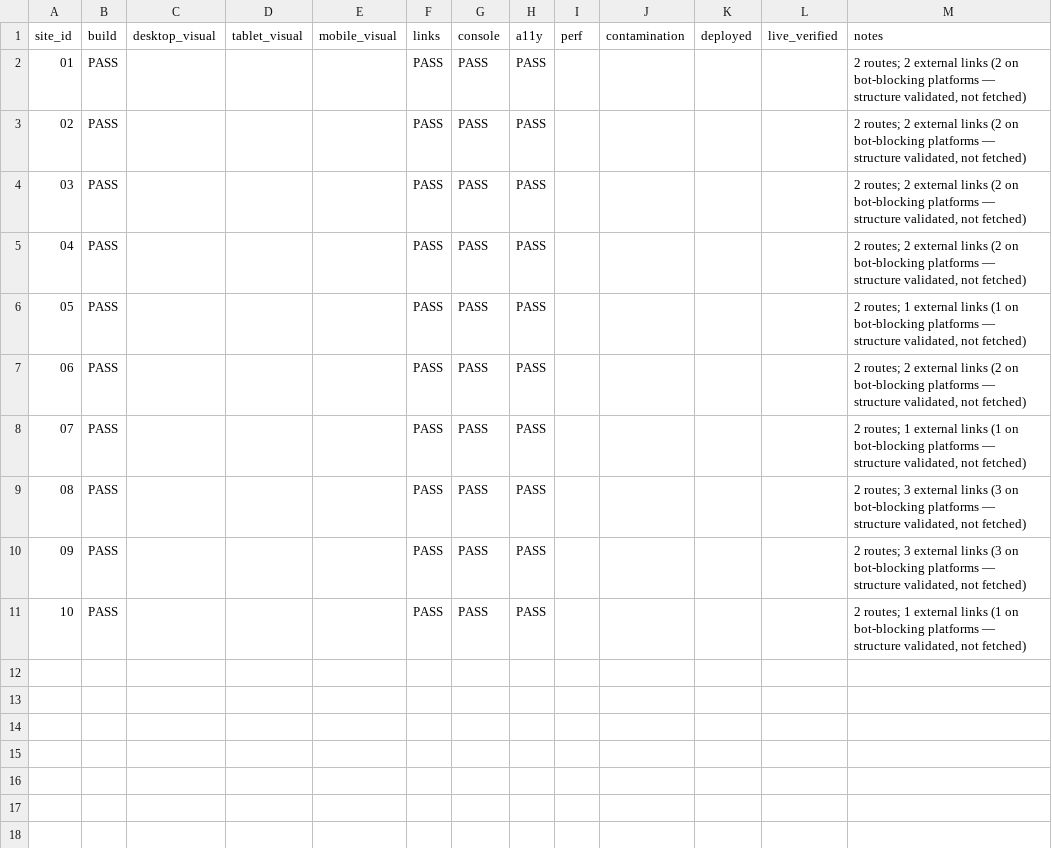
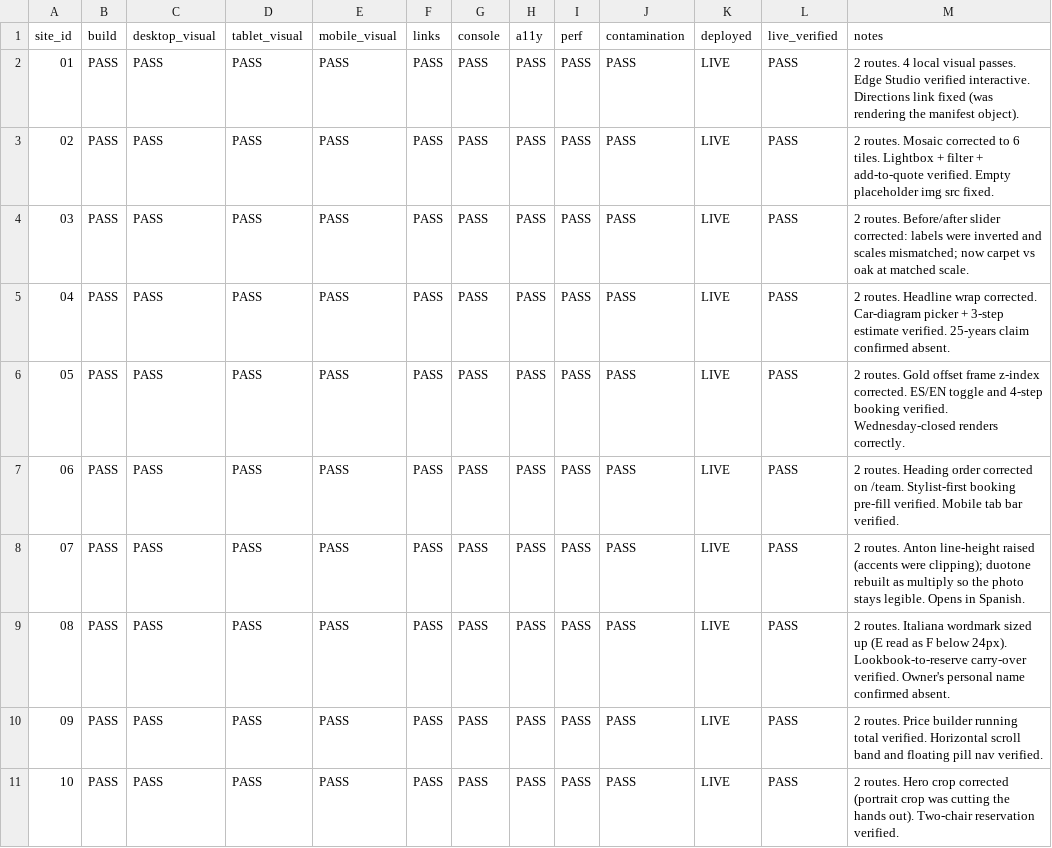
Before and after one commit to harshilkikani/north-houston-demos, a CSV file: state/QA_MATRIX.csv, drawn as a sheet.

Commit message:
final portfolio QA: live-URL verification, state files current, polish pass

```diff
--- a/state/QA_MATRIX.csv
+++ b/state/QA_MATRIX.csv
@@ -1,11 +1,11 @@
 site_id,build,desktop_visual,tablet_visual,mobile_visual,links,console,a11y,perf,contamination,deployed,live_verified,notes
-01,PASS,,,,PASS,PASS,PASS,,,,,"2 routes; 2 external links (2 on bot-blocking platforms — structure validated, not fetched)"
-02,PASS,,,,PASS,PASS,PASS,,,,,"2 routes; 2 external links (2 on bot-blocking platforms — structure validated, not fetched)"
-03,PASS,,,,PASS,PASS,PASS,,,,,"2 routes; 2 external links (2 on bot-blocking platforms — structure validated, not fetched)"
-04,PASS,,,,PASS,PASS,PASS,,,,,"2 routes; 2 external links (2 on bot-blocking platforms — structure validated, not fetched)"
-05,PASS,,,,PASS,PASS,PASS,,,,,"2 routes; 1 external links (1 on bot-blocking platforms — structure validated, not fetched)"
-06,PASS,,,,PASS,PASS,PASS,,,,,"2 routes; 2 external links (2 on bot-blocking platforms — structure validated, not fetched)"
-07,PASS,,,,PASS,PASS,PASS,,,,,"2 routes; 1 external links (1 on bot-blocking platforms — structure validated, not fetched)"
-08,PASS,,,,PASS,PASS,PASS,,,,,"2 routes; 3 external links (3 on bot-blocking platforms — structure validated, not fetched)"
-09,PASS,,,,PASS,PASS,PASS,,,,,"2 routes; 3 external links (3 on bot-blocking platforms — structure validated, not fetched)"
-10,PASS,,,,PASS,PASS,PASS,,,,,"2 routes; 1 external links (1 on bot-blocking platforms — structure validated, not fetched)"
+01,PASS,PASS,PASS,PASS,PASS,PASS,PASS,PASS,PASS,LIVE,PASS,"2 routes. 4 local visual passes. Edge Studio verified interactive. Directions link fixed (was rendering the manifest object)."
+02,PASS,PASS,PASS,PASS,PASS,PASS,PASS,PASS,PASS,LIVE,PASS,"2 routes. Mosaic corrected to 6 tiles. Lightbox + filter + add-to-quote verified. Empty placeholder img src fixed."
+03,PASS,PASS,PASS,PASS,PASS,PASS,PASS,PASS,PASS,LIVE,PASS,"2 routes. Before/after slider corrected: labels were inverted and scales mismatched; now carpet vs oak at matched scale."
+04,PASS,PASS,PASS,PASS,PASS,PASS,PASS,PASS,PASS,LIVE,PASS,"2 routes. Headline wrap corrected. Car-diagram picker + 3-step estimate verified. 25-years claim confirmed absent."
+05,PASS,PASS,PASS,PASS,PASS,PASS,PASS,PASS,PASS,LIVE,PASS,"2 routes. Gold offset frame z-index corrected. ES/EN toggle and 4-step booking verified. Wednesday-closed renders correctly."
+06,PASS,PASS,PASS,PASS,PASS,PASS,PASS,PASS,PASS,LIVE,PASS,"2 routes. Heading order corrected on /team. Stylist-first booking pre-fill verified. Mobile tab bar verified."
+07,PASS,PASS,PASS,PASS,PASS,PASS,PASS,PASS,PASS,LIVE,PASS,"2 routes. Anton line-height raised (accents were clipping); duotone rebuilt as multiply so the photo stays legible. Opens in Spanish."
+08,PASS,PASS,PASS,PASS,PASS,PASS,PASS,PASS,PASS,LIVE,PASS,"2 routes. Italiana wordmark sized up (E read as F below 24px). Lookbook-to-reserve carry-over verified. Owner's personal name confirmed absent."
+09,PASS,PASS,PASS,PASS,PASS,PASS,PASS,PASS,PASS,LIVE,PASS,"2 routes. Price builder running total verified. Horizontal scroll band and floating pill nav verified."
+10,PASS,PASS,PASS,PASS,PASS,PASS,PASS,PASS,PASS,LIVE,PASS,"2 routes. Hero crop corrected (portrait crop was cutting the hands out). Two-chair reservation verified."
```
Also changed, not shown: 46 other files.
